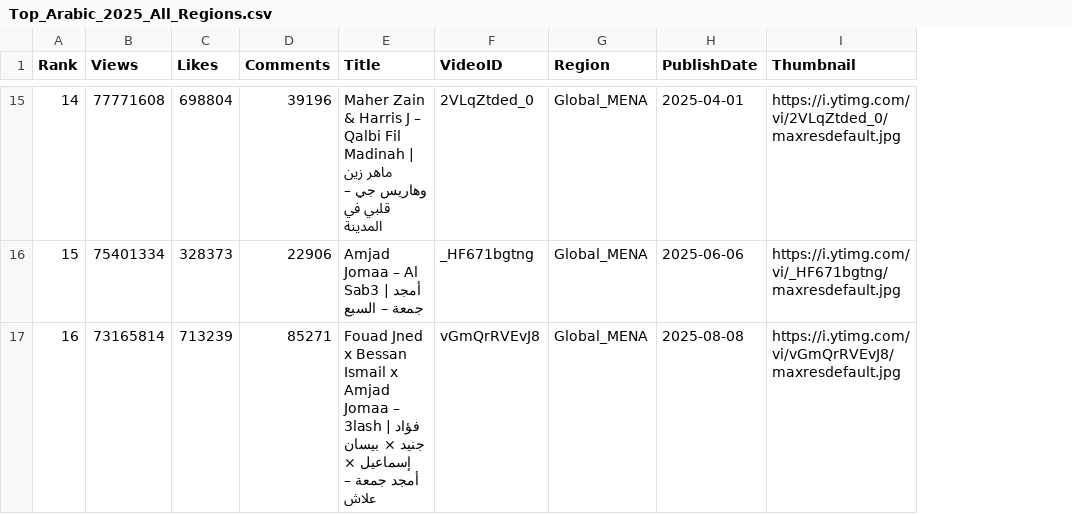
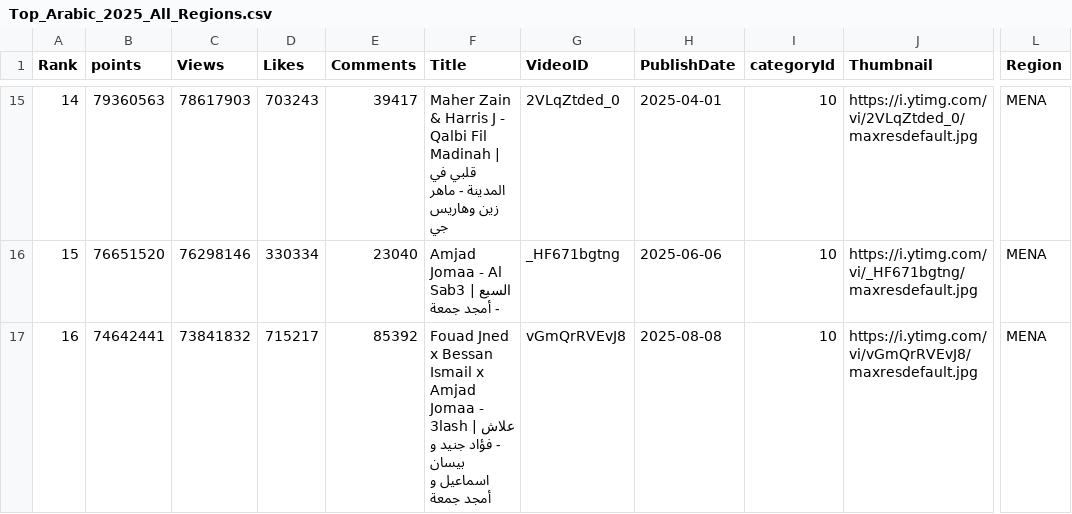
Before and after one commit to skabajah/aghani, a CSV file: Top_Arabic_2025_All_Regions.csv, drawn as a sheet; only a part is shown, gaps mark what is left out; removed rows and columns are numbered as before the commit, all else as after; the diff covers the shown part only; the diff names each change by its address in the sheet, - before the commit and + after, or states it on an @@ line.

Commit message:
points

```diff
--- a/Top_Arabic_2025_All_Regions.csv
+++ b/Top_Arabic_2025_All_Regions.csv
+column B (points), rows 15-17: 79360563 | 76651520 | 74642441
-column G (Region), rows 15-17: all Global_MENA
+column I (categoryId), rows 15-17: all 10
+column L (Region), rows 15-17: all MENA
-C15 (Views): 77771608
+C15 (Views): 78617903
-D15 (Likes): 698804
+D15 (Likes): 703243
-E15 (Comments): 39196
+E15 (Comments): 39417
-F15 (Title): …Harris J – Qalbi Fil Madinah | ماهر زين وهاريس جي – قلبي في المدينة
+F15 (Title): …Harris J - Qalbi Fil Madinah | قلبي في المدينة - ماهر زين وهاريس جي
-C16 (Views): 75401334
+C16 (Views): 76298146
-D16 (Likes): 328373
+D16 (Likes): 330334
-E16 (Comments): 22906
+E16 (Comments): 23040
-F16 (Title): Amjad Jomaa – Al Sab3 | أمجد جمعة – السبع
+F16 (Title): Amjad Jomaa - Al Sab3 | السبع - أمجد جمعة
-C17 (Views): 73165814
+C17 (Views): 73841832
-D17 (Likes): 713239
+D17 (Likes): 715217
-E17 (Comments): 85271
+E17 (Comments): 85392
-F17 (Title): …Amjad Jomaa – 3lash | فؤاد جنيد × بيسان إسماعيل × أمجد جمعة – علاش
+F17 (Title): …Amjad Jomaa - 3lash | علاش - فؤاد جنيد و بيسان اسماعيل و أمجد جمعة
```
Also changed, not shown: 120 edited cells elsewhere in this file, 1 other file.
